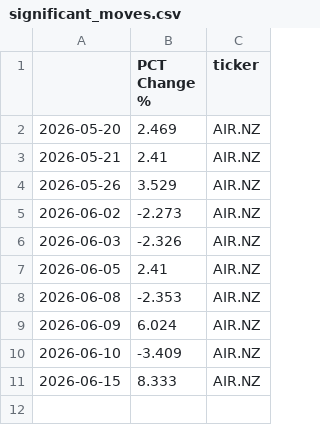
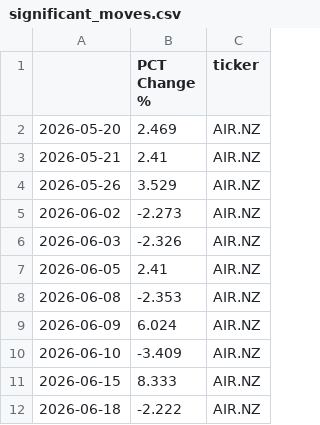
Before and after one commit to Harry-MacLean/Drift, a CSV file: significant_moves.csv, drawn as a sheet; the diff names each change by its address in the sheet, - before the commit and + after, or states it on an @@ line.

```diff
--- a/significant_moves.csv
+++ b/significant_moves.csv
+row 12: 2026-06-18 | -2.222 | AIR.NZ
```
Also changed, not shown: 1 other file.
